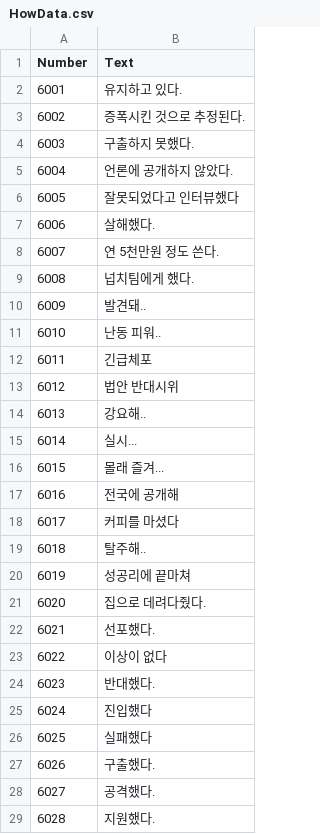
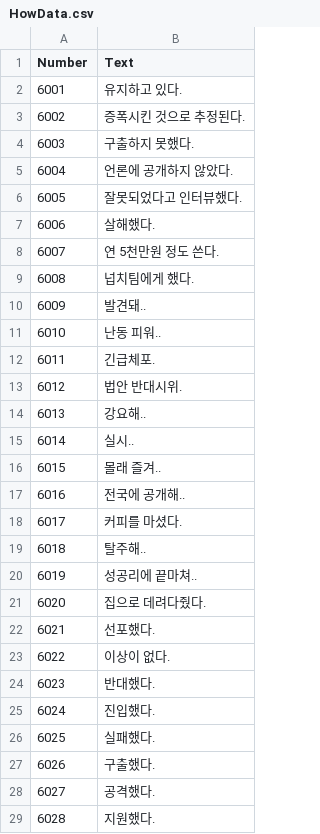
Before and after one commit to tyrosine1153/Stove_GameJam_August_Journalist, a CSV file: Journalist/Assets/Resources/CSV/HowData.csv, drawn as a sheet.

```diff
--- a/Journalist/Assets/Resources/CSV/HowData.csv
+++ b/Journalist/Assets/Resources/CSV/HowData.csv
@@ -5,3 +5,3 @@ Number,Text
 6004,언론에 공개하지 않았다.
-6005,잘못되었다고 인터뷰했다
+6005,잘못되었다고 인터뷰했다.
 6006,살해했다.
@@ -11,17 +11,17 @@ Number,Text
 6010,난동 피워..
-6011,긴급체포
-6012,법안 반대시위
+6011,긴급체포.
+6012,법안 반대시위.
 6013,강요해..
-6014,실시...
-6015,몰래 즐겨...
-6016,전국에 공개해
-6017,커피를 마셨다
+6014,실시..
+6015,몰래 즐겨..
+6016,전국에 공개해..
+6017,커피를 마셨다.
 6018,탈주해..
-6019,성공리에 끝마쳐
+6019,성공리에 끝마쳐..
 6020,집으로 데려다줬다.
 6021,선포했다.
-6022,이상이 없다
+6022,이상이 없다.
 6023,반대했다.
-6024,진입했다
-6025,실패했다
+6024,진입했다.
+6025,실패했다.
 6026,구출했다.
```
Also changed, not shown: Journalist/Assets/Resources/CSV/WhatData.csv, Journalist/Assets/Resources/CSV/WhenData.csv, 3 other files.
